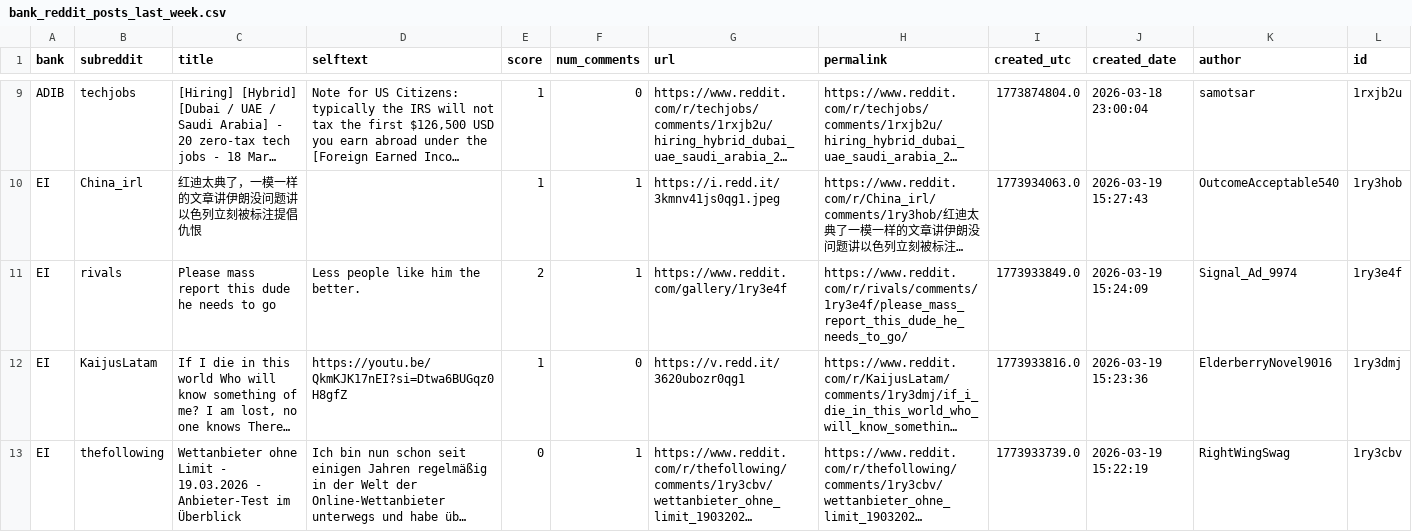
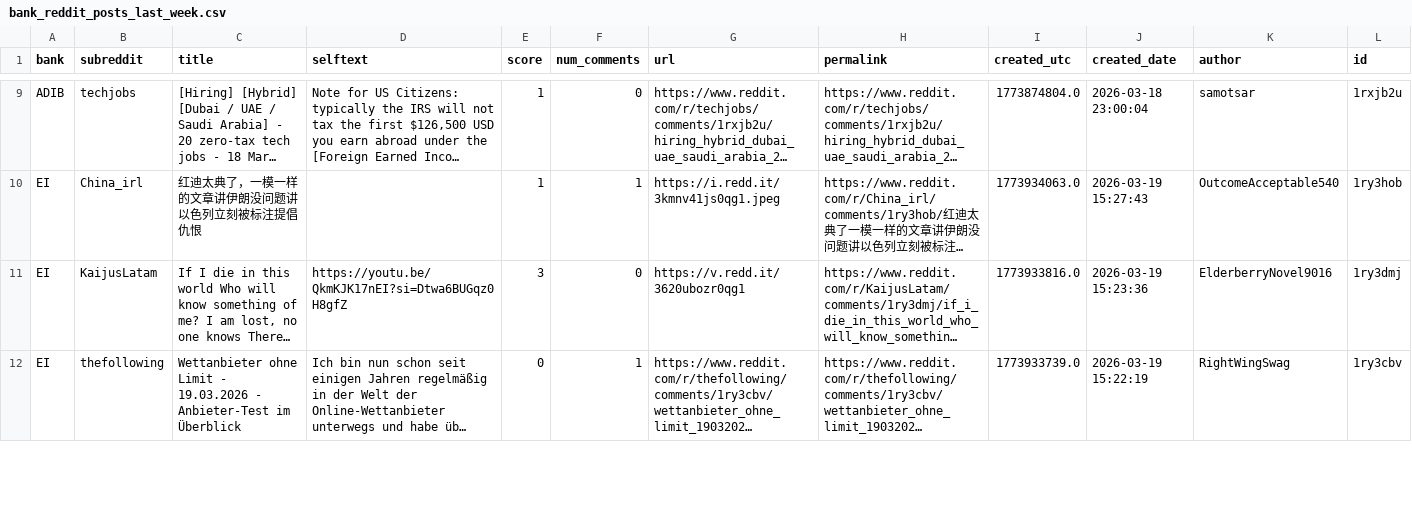
Before and after one commit to felixabraham670706/reddit_sentiment, a CSV file: bank_reddit_posts_last_week.csv, drawn as a sheet; only a part is shown, gaps mark what is left out; long unchanged cells end in …; removed rows and columns are numbered as before the commit, all else as after; the diff covers the shown part only; the diff names each change by its address in the sheet, - before the commit and + after, or states it on an @@ line.

```diff
--- a/bank_reddit_posts_last_week.csv
+++ b/bank_reddit_posts_last_week.csv
-row 11: EI | rivals | Please mass report this dude he needs to go | Less people like him the better. | 2 | 1 | https://www.reddit.com/gallery/1ry3e4f | https://www.reddit.com/r/rivals/comments/1ry3e4f/please_mass_report_this_dude_he_needs_to_go/ | 1773933849.0 | 2026-03-19 15:24:09 | Signal_Ad_9974 | 1ry3e4f
-E11 (score): 1
+E11 (score): 3
```
Also changed, not shown: 1 added row and 59 edited cells elsewhere in this file.
